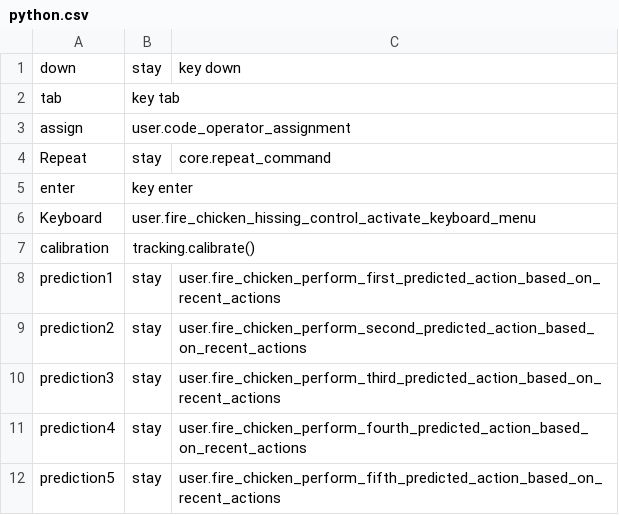
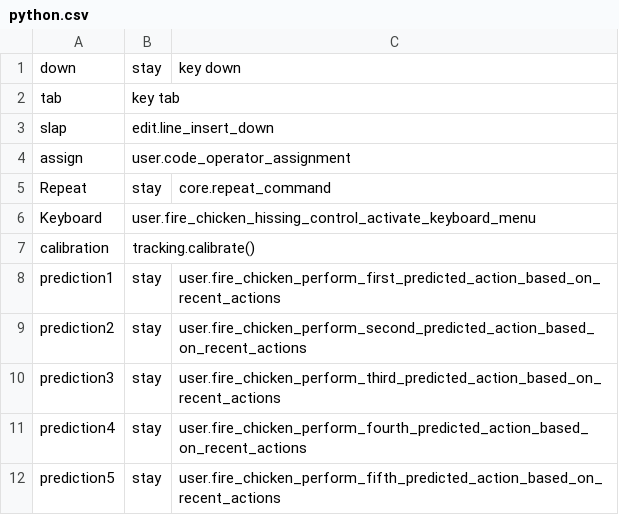
Before and after one commit to FireChickenProductivity/Viper-Settings, a CSV file: Custom Menus/python.csv, drawn as a sheet; removed rows and columns are numbered as before the commit, all else as after; the diff names each change by its address in the sheet, - before the commit and + after, or states it on an @@ line.

```diff
--- a/Custom Menus/python.csv
+++ b/Custom Menus/python.csv
+row 3: slap | edit.line_insert_down
-row 5: enter | key enter
```
Also changed, not shown: 1 other file.
